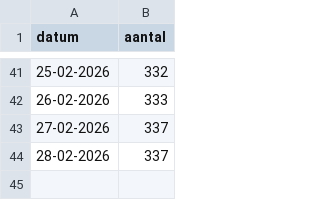
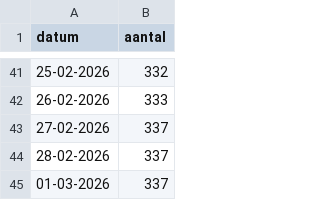
Before and after one commit to Hilbrand/slt, a CSV file: public/gr2026/voortgang.csv, drawn as a sheet; only a part is shown, gaps mark what is left out; the diff names each change by its address in the sheet, - before the commit and + after, or states it on an @@ line.

Commit message:
Update van stemlokalen gegevens

```diff
--- a/public/gr2026/voortgang.csv
+++ b/public/gr2026/voortgang.csv
+row 45: 01-03-2026 | 337
```
